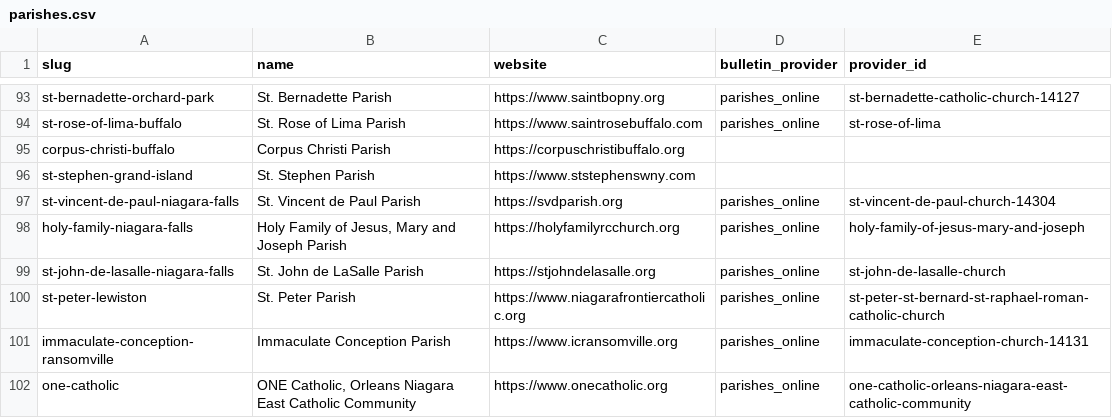
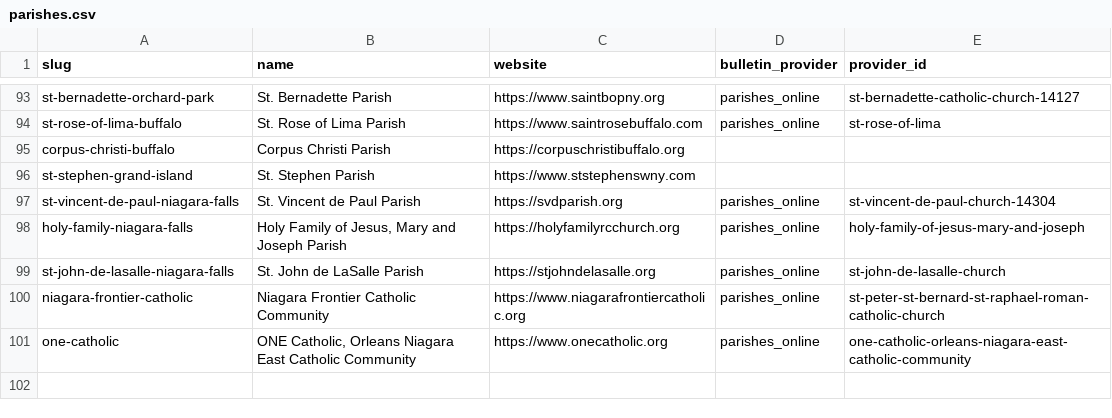
Before and after one commit to lyonsl2/project-carlo, a CSV file: data/parishes.csv, drawn as a sheet; only a part is shown, gaps mark what is left out.

```diff
--- a/data/parishes.csv
+++ b/data/parishes.csv
@@ -99,4 +99,3 @@ holy-family-niagara-falls,"Holy Family of Jesus, Mary and Joseph Parish",https:/
 st-john-de-lasalle-niagara-falls,St. John de LaSalle Parish,https://stjohndelasalle.org,parishes_online,st-john-de-lasalle-church
-st-peter-lewiston,St. Peter Parish,https://www.niagarafrontiercatholic.org,parishes_online,st-peter-st-bernard-st-raphael-roman-catholic-church
-immaculate-conception-ransomville,Immaculate Conception Parish,https://www.icransomville.org,parishes_online,immaculate-conception-church-14131
+niagara-frontier-catholic,Niagara Frontier Catholic Community,https://www.niagarafrontiercatholic.org,parishes_online,st-peter-st-bernard-st-raphael-roman-catholic-church
 one-catholic,"ONE Catholic, Orleans Niagara East Catholic Community",https://www.onecatholic.org,parishes_online,one-catholic-orleans-niagara-east-catholic-community
```
Also changed, not shown: data/churches.csv.
